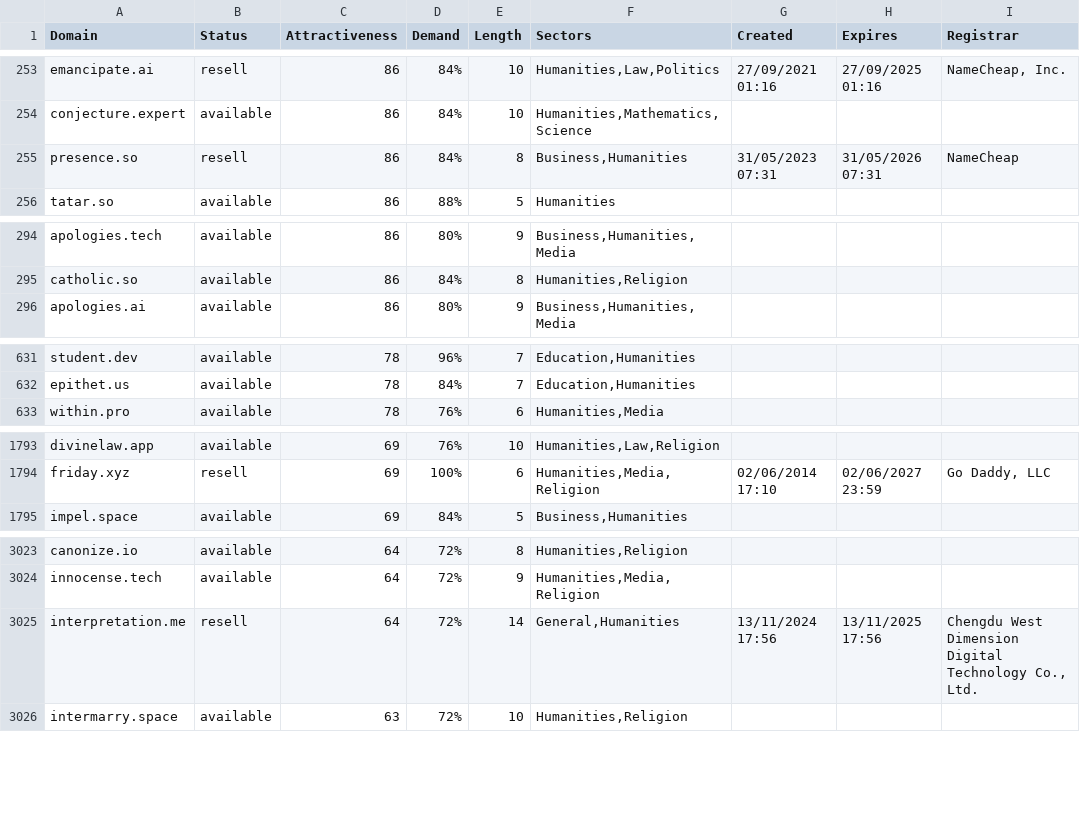
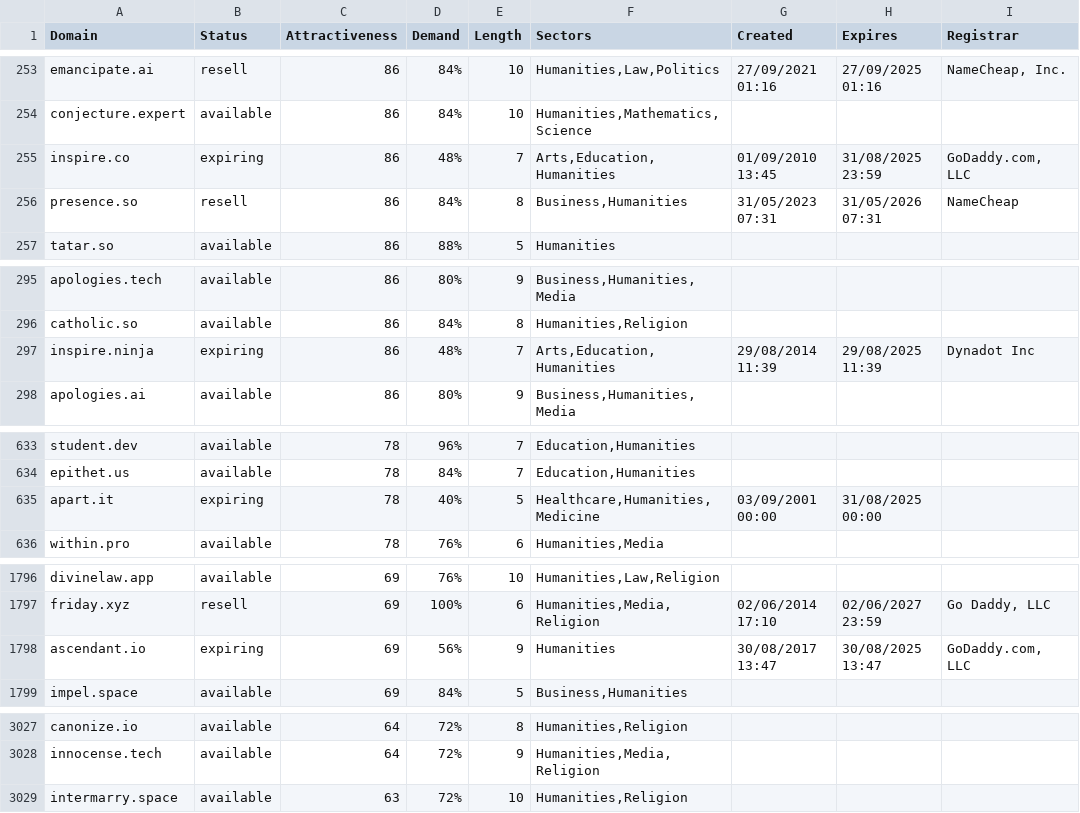
Before and after one commit to UniqueDomains/humanities-oneword-domains, a CSV file: humanities.csv, drawn as a sheet; only a part is shown, gaps mark what is left out; removed rows and columns are numbered as before the commit, all else as after; the diff covers the shown part only; the diff names each change by its address in the sheet, - before the commit and + after, or states it on an @@ line.

Commit message:
Domains update

```diff
--- a/humanities.csv
+++ b/humanities.csv
+row 255: inspire.co | expiring | 86 | 48% | 7 | Arts,Education,Humanities | 01/09/2010 13:45 | 31/08/2025 23:59 | GoDaddy.com, LLC
+row 297: inspire.ninja | expiring | 86 | 48% | 7 | Arts,Education,Humanities | 29/08/2014 11:39 | 29/08/2025 11:39 | Dynadot Inc
+row 635: apart.it | expiring | 78 | 40% | 5 | Healthcare,Humanities,Medicine | 03/09/2001 00:00 | 31/08/2025 00:00
+row 1798: ascendant.io | expiring | 69 | 56% | 9 | Humanities | 30/08/2017 13:47 | 30/08/2025 13:47 | GoDaddy.com, LLC
-row 3025: interpretation.me | resell | 64 | 72% | 14 | General,Humanities | 13/11/2024 17:56 | 13/11/2025 17:56 | Chengdu West Dimension Digital Technology Co., Ltd.
```
Also changed, not shown: 3 removed rows and 62 edited cells elsewhere in this file, 2 other files.
